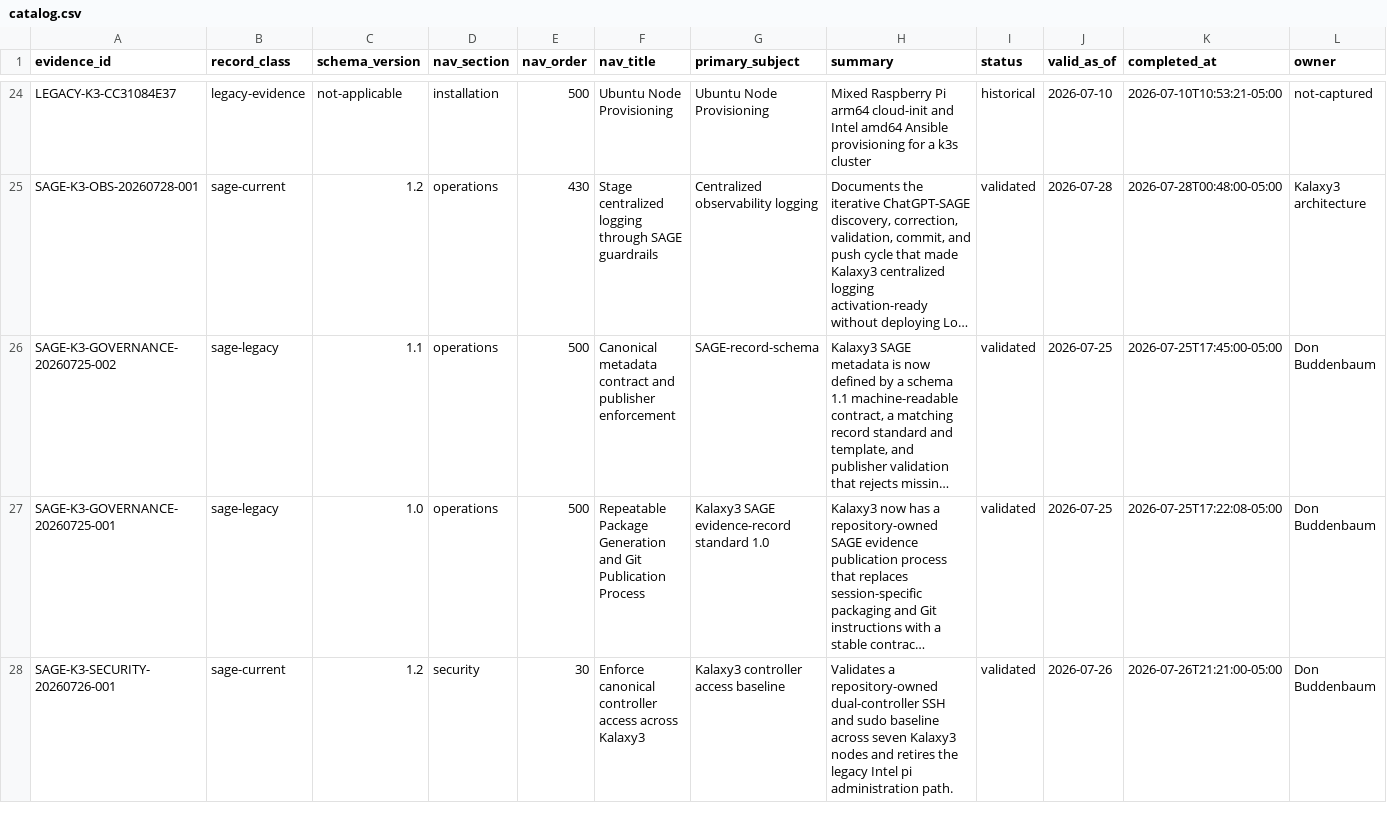
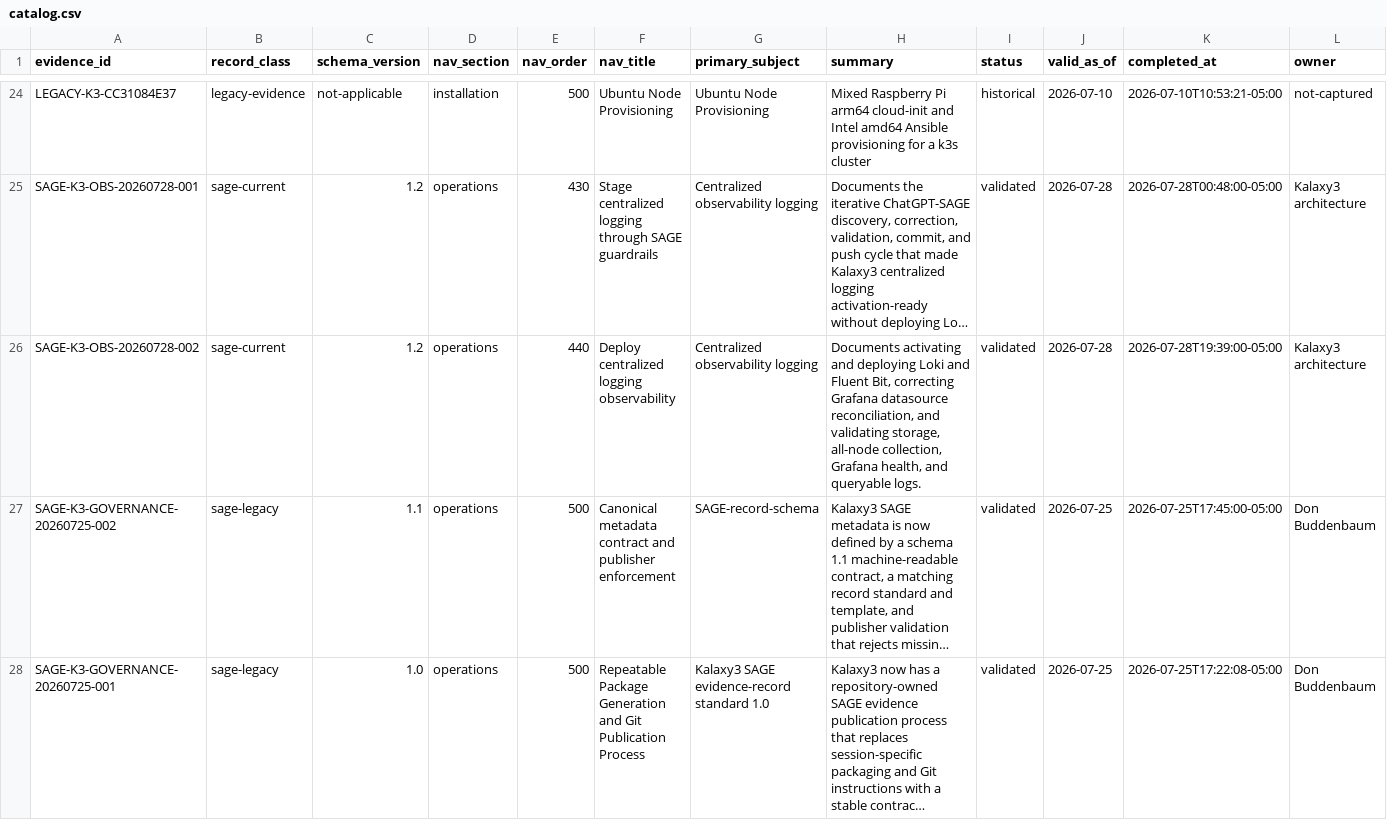
Before and after one commit to donb4iu/Kalaxy3, a CSV file: markdown/evidence/catalog.csv, drawn as a sheet; only a part is shown, gaps mark what is left out; the shorter side is filled out with more unchanged rows; long unchanged cells end in …; rows hold the shown columns only; the diff names each change by its address in the sheet, - before the commit and + after, or states it on an @@ line.

Commit message:
Add SAGE evidence for centralized logging deployment

```diff
--- a/markdown/evidence/catalog.csv
+++ b/markdown/evidence/catalog.csv
+row 26: SAGE-K3-OBS-20260728-002 | sage-current | 1.2 | operations | 440 | Deploy centralized logging observability | Centralized observability logging | Documents activating and deploying Loki and Fluent Bit, correcting Grafana datasource reconciliation, and validating storage, all-node collection, Grafana health, and queryable logs. | validated | 2026-07-28 | 2026-07-28T19:39:00-05:00 | Kalaxy3 architecture
```
Also changed, not shown: 13 other files.
